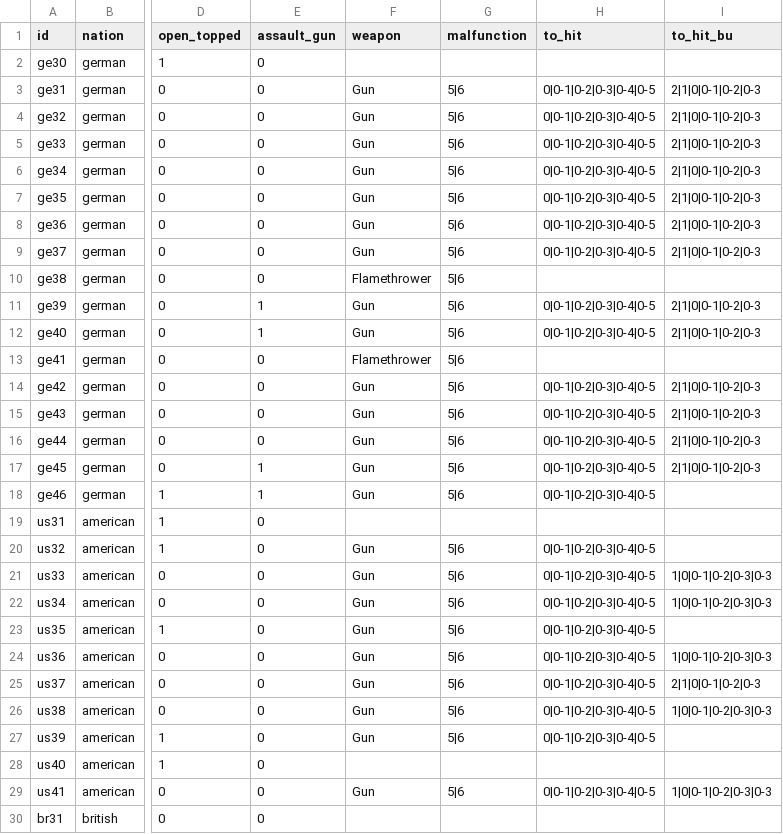
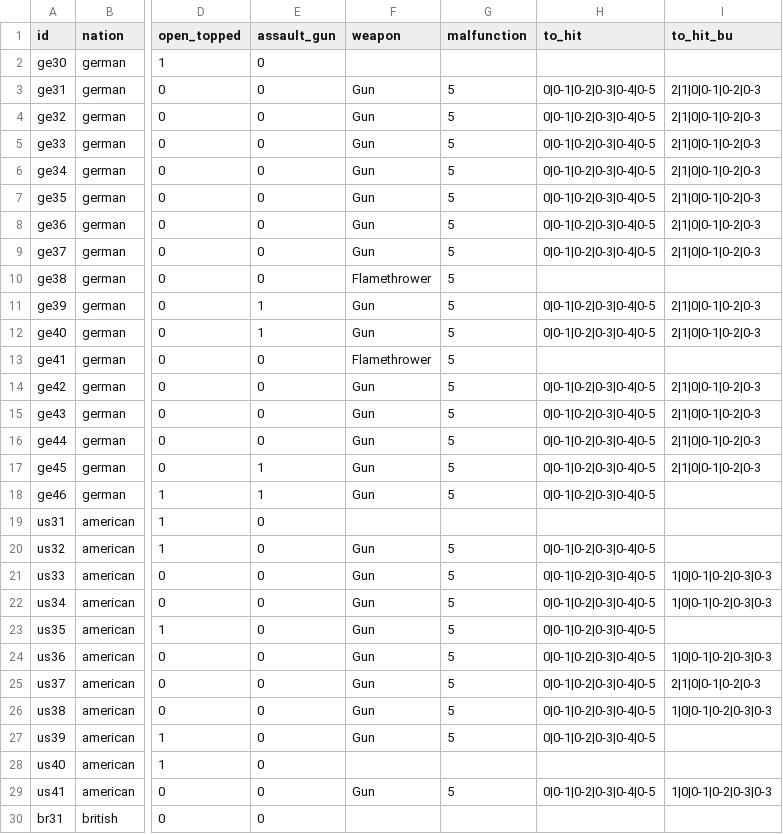
Before and after one commit to Ultimatthi/up-front, a CSV file: assets/units/afv_table.csv, drawn as a sheet; only a part is shown, gaps mark what is left out; the diff covers the shown part only; the diff names each change by its address in the sheet, - before the commit and + after, or states it on an @@ line.

```diff
--- a/assets/units/afv_table.csv
+++ b/assets/units/afv_table.csv
-G3:G18 (malfunction): 5|6
+G3:G18 (malfunction): 5
-G20:G27 (malfunction): 5|6
+G20:G27 (malfunction): 5
-G29 (malfunction): 5|6
+G29 (malfunction): 5
```
Also changed, not shown: 36 edited cells elsewhere in this file, TODO.csv, assets/units/unit_table.csv, 3 other files.
